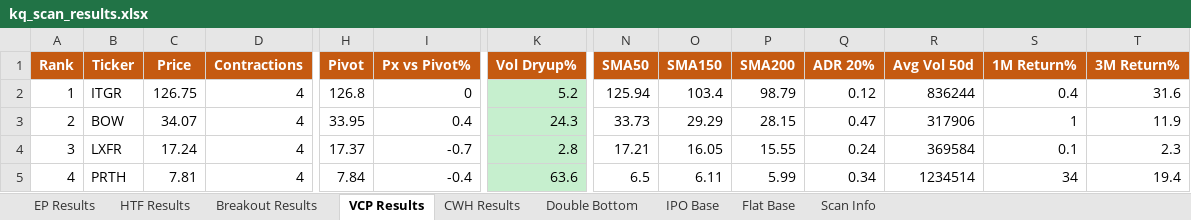
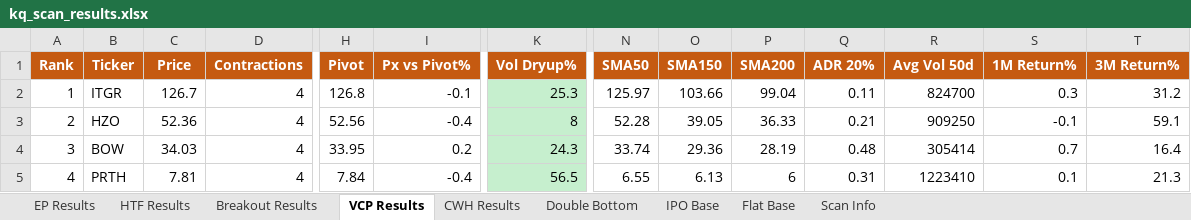
Before and after one commit to oscarwwcckk-cloud/stock-scan-dashboard, an Excel workbook: data/kq_scan_results.xlsx, sheet VCP Results, drawn as a sheet; only a part is shown, gaps mark what is left out; values as stored, in another font and other column widths than the file's, no borders; removed rows and columns are numbered as before the commit, all else as after; rows hold the shown columns only; the diff covers the shown part only; the diff names each change by its address in the sheet, - before the commit and + after, or states it on an @@ line.

```diff
--- a/data/kq_scan_results.xlsx (sheet VCP Results)
+++ b/data/kq_scan_results.xlsx (sheet VCP Results)
-C2 (Price): 126.75
+C2 (Price): 126.7
-I2 (Px vs Pivot%): 0
+I2 (Px vs Pivot%): -0.1
-K2 (Vol Dryup%): 5.2
+K2 (Vol Dryup%): 25.3
-N2 (SMA50): 125.94
+N2 (SMA50): 125.97
-O2 (SMA150): 103.4
+O2 (SMA150): 103.66
-P2 (SMA200): 98.79
+P2 (SMA200): 99.04
-Q2 (ADR 20%): 0.12
+Q2 (ADR 20%): 0.11
-R2 (Avg Vol 50d): 836244
+R2 (Avg Vol 50d): 824700
-S2 (1M Return%): 0.4
+S2 (1M Return%): 0.3
-T2 (3M Return%): 31.6
+T2 (3M Return%): 31.2
+row 3: 2 | HZO | 52.36 | 4 | 52.56 | -0.4 | 8 | 52.28 | 39.05 | 36.33 | 0.21 | 909250 | -0.1 | 59.1
@@ column A (Rank) renumbered from row 4 down @@
-C4 (Price): 34.07
+C4 (Price): 34.03
-I4 (Px vs Pivot%): 0.4
+I4 (Px vs Pivot%): 0.2
-N4 (SMA50): 33.73
+N4 (SMA50): 33.74
-O4 (SMA150): 29.29
+O4 (SMA150): 29.36
-P4 (SMA200): 28.15
+P4 (SMA200): 28.19
-Q4 (ADR 20%): 0.47
+Q4 (ADR 20%): 0.48
-R4 (Avg Vol 50d): 317906
+R4 (Avg Vol 50d): 305414
-S4 (1M Return%): 1
+S4 (1M Return%): 0.7
-T4 (3M Return%): 11.9
+T4 (3M Return%): 16.4
-row 4: 3 | LXFR | 17.24 | 4 | 17.37 | -0.7 | 2.8 | 17.21 | 16.05 | 15.55 | 0.24 | 369584 | 0.1 | 2.3
-K5 (Vol Dryup%): 63.6
+K5 (Vol Dryup%): 56.5
-N5 (SMA50): 6.5
+N5 (SMA50): 6.55
-O5 (SMA150): 6.11
+O5 (SMA150): 6.13
-P5 (SMA200): 5.99
+P5 (SMA200): 6
-Q5 (ADR 20%): 0.34
+Q5 (ADR 20%): 0.31
-R5 (Avg Vol 50d): 1234514
+R5 (Avg Vol 50d): 1223410
-S5 (1M Return%): 34
+S5 (1M Return%): 0.1
-T5 (3M Return%): 19.4
+T5 (3M Return%): 21.3
```
Also changed, not shown: 8 added rows, 7 removed rows, 228 edited cells and cell formats elsewhere in this sheet, sheet Breakout Results, sheet EP Results, sheet Double Bottom, sheet HTF Results, sheet CWH Results, sheet IPO Base, 2 more sheets, 2 other files.
